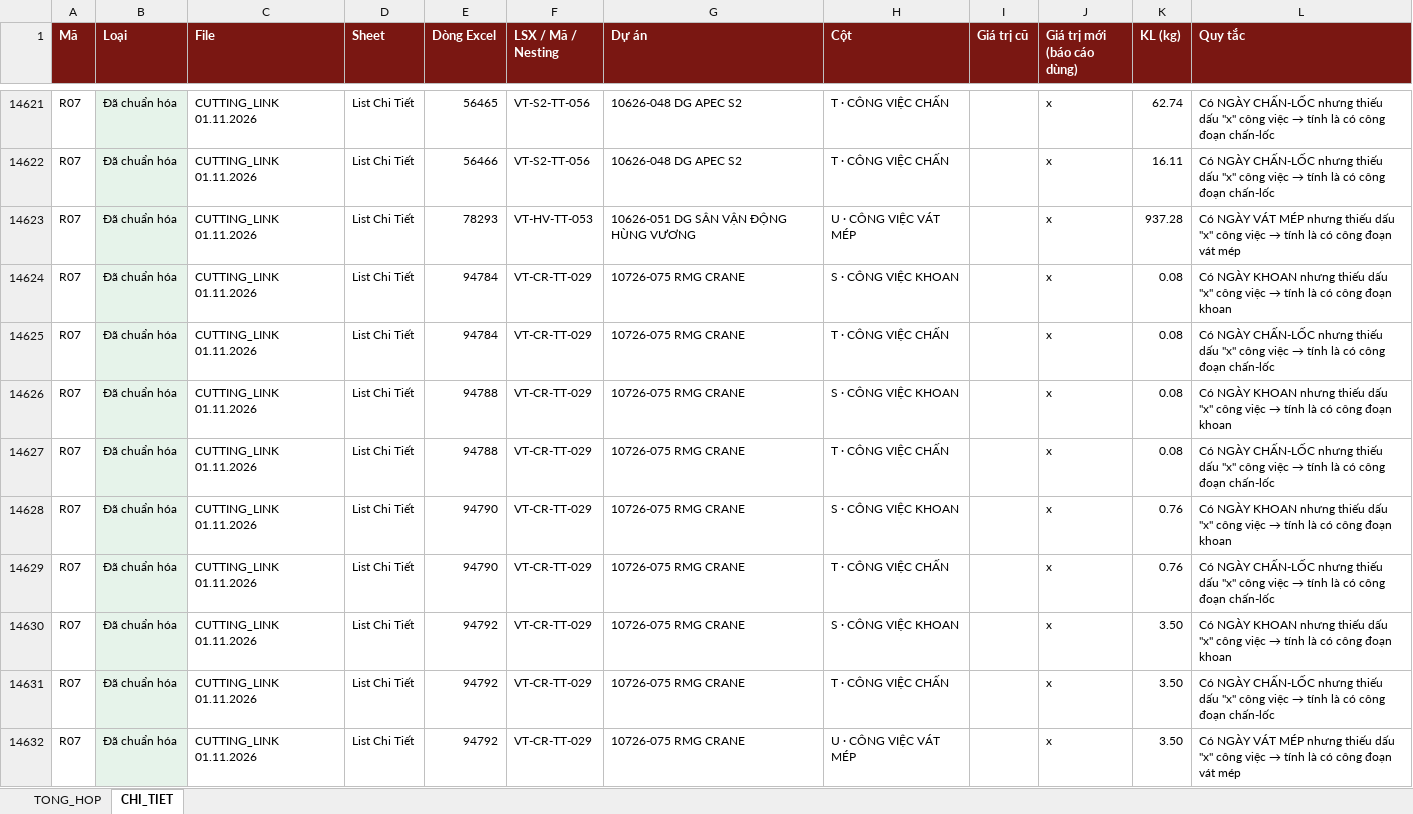
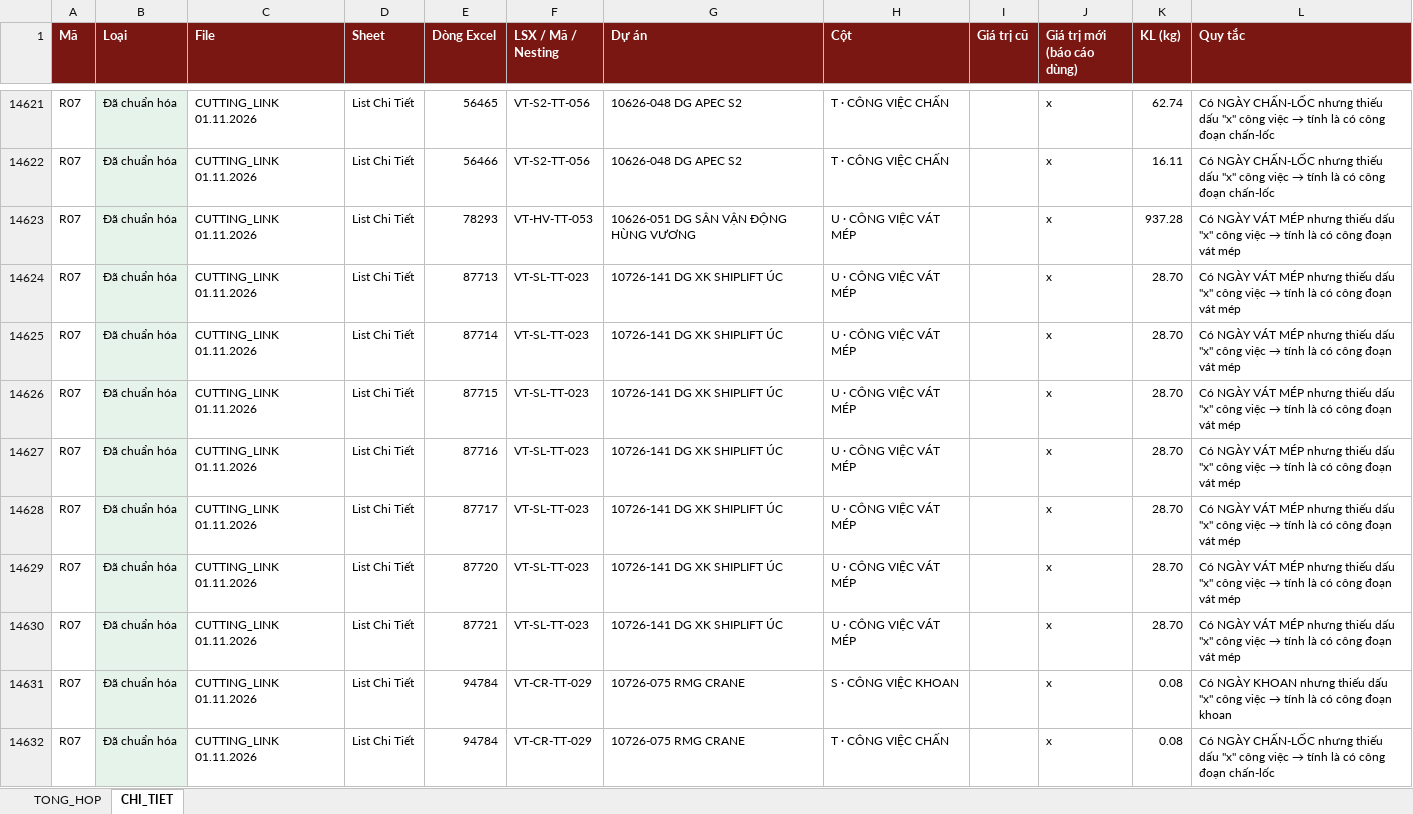
Before and after one commit to phucpt-hub/DDC-Shipyard, an Excel workbook: lich_su/2026-11-01/nhat_ky_lam_sach.xlsx, sheet CHI_TIET, drawn as a sheet; only a part is shown, gaps mark what is left out; the shorter side is filled out with more unchanged rows; values as stored, in another font and other column widths than the file's, no borders; the diff names each change by its address in the sheet, - before the commit and + after, or states it on an @@ line.

```diff
--- a/lich_su/2026-11-01/nhat_ky_lam_sach.xlsx (sheet CHI_TIET)
+++ b/lich_su/2026-11-01/nhat_ky_lam_sach.xlsx (sheet CHI_TIET)
+row 14624: R07 | Đã chuẩn hóa | CUTTING_LINK 01.11.2026 | List Chi Tiết | 87713 | VT-SL-TT-023 | 10726-141 DG XK SHIPLIFT ÚC | U · CÔNG VIỆC VÁT MÉP |  | x | 28.70 | Có NGÀY VÁT MÉP nhưng thiếu dấu "x" công việc → tính là có công đoạn vát mép
+row 14625: R07 | Đã chuẩn hóa | CUTTING_LINK 01.11.2026 | List Chi Tiết | 87714 | VT-SL-TT-023 | 10726-141 DG XK SHIPLIFT ÚC | U · CÔNG VIỆC VÁT MÉP |  | x | 28.70 | Có NGÀY VÁT MÉP nhưng thiếu dấu "x" công việc → tính là có công đoạn vát mép
+row 14626: R07 | Đã chuẩn hóa | CUTTING_LINK 01.11.2026 | List Chi Tiết | 87715 | VT-SL-TT-023 | 10726-141 DG XK SHIPLIFT ÚC | U · CÔNG VIỆC VÁT MÉP |  | x | 28.70 | Có NGÀY VÁT MÉP nhưng thiếu dấu "x" công việc → tính là có công đoạn vát mép
+row 14627: R07 | Đã chuẩn hóa | CUTTING_LINK 01.11.2026 | List Chi Tiết | 87716 | VT-SL-TT-023 | 10726-141 DG XK SHIPLIFT ÚC | U · CÔNG VIỆC VÁT MÉP |  | x | 28.70 | Có NGÀY VÁT MÉP nhưng thiếu dấu "x" công việc → tính là có công đoạn vát mép
+row 14628: R07 | Đã chuẩn hóa | CUTTING_LINK 01.11.2026 | List Chi Tiết | 87717 | VT-SL-TT-023 | 10726-141 DG XK SHIPLIFT ÚC | U · CÔNG VIỆC VÁT MÉP |  | x | 28.70 | Có NGÀY VÁT MÉP nhưng thiếu dấu "x" công việc → tính là có công đoạn vát mép
+row 14629: R07 | Đã chuẩn hóa | CUTTING_LINK 01.11.2026 | List Chi Tiết | 87720 | VT-SL-TT-023 | 10726-141 DG XK SHIPLIFT ÚC | U · CÔNG VIỆC VÁT MÉP |  | x | 28.70 | Có NGÀY VÁT MÉP nhưng thiếu dấu "x" công việc → tính là có công đoạn vát mép
+row 14630: R07 | Đã chuẩn hóa | CUTTING_LINK 01.11.2026 | List Chi Tiết | 87721 | VT-SL-TT-023 | 10726-141 DG XK SHIPLIFT ÚC | U · CÔNG VIỆC VÁT MÉP |  | x | 28.70 | Có NGÀY VÁT MÉP nhưng thiếu dấu "x" công việc → tính là có công đoạn vát mép
```
Also changed, not shown: sheet TONG_HOP, nhat_ky_lam_sach.xlsx, 14 other files.
